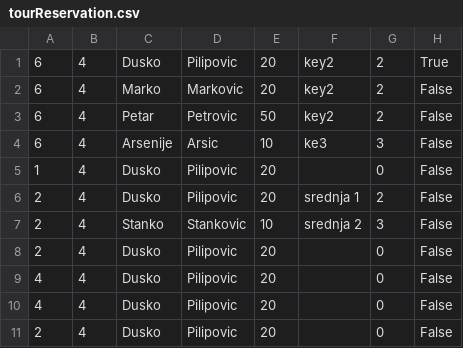
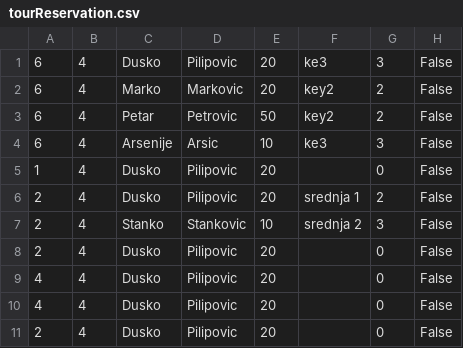
Before and after one commit to marija-djurdjevic/Booking, a CSV file: Resources/Data/tourReservation.csv, drawn as a sheet.

```diff
--- a/Resources/Data/tourReservation.csv
+++ b/Resources/Data/tourReservation.csv
@@ -1,2 +1,2 @@
-6|4|Dusko|Pilipovic|20|key2|2|True
+6|4|Dusko|Pilipovic|20|ke3|3|False
 6|4|Marko|Markovic|20|key2|2|False
```
Also changed, not shown: Resources/Data/keyPoints.csv, Resources/Data/livetour.csv, 20 other files.
